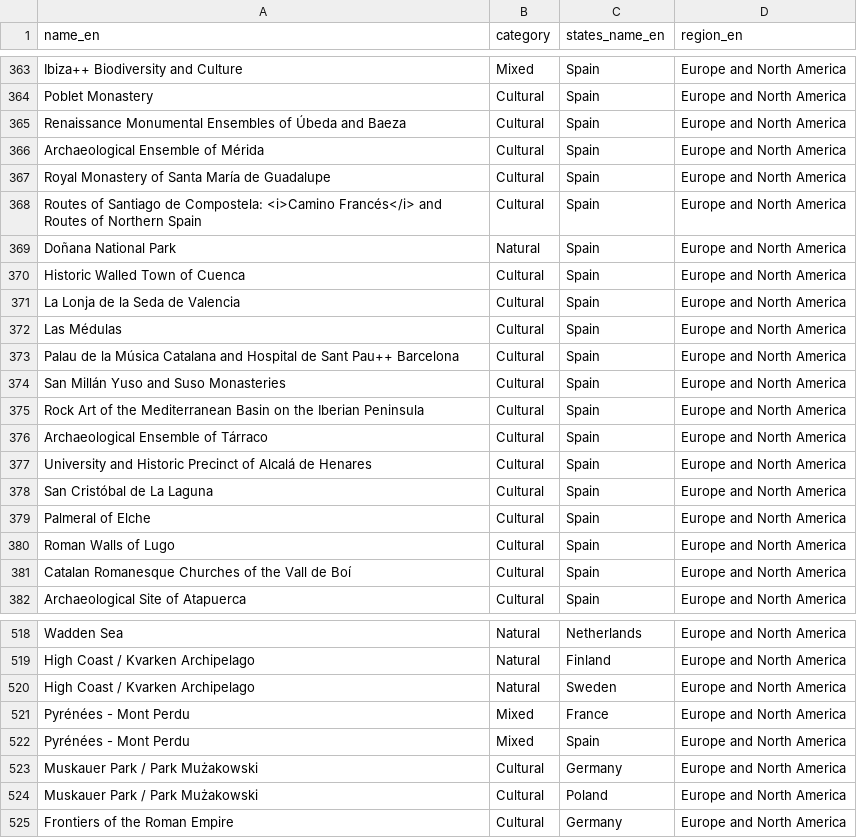
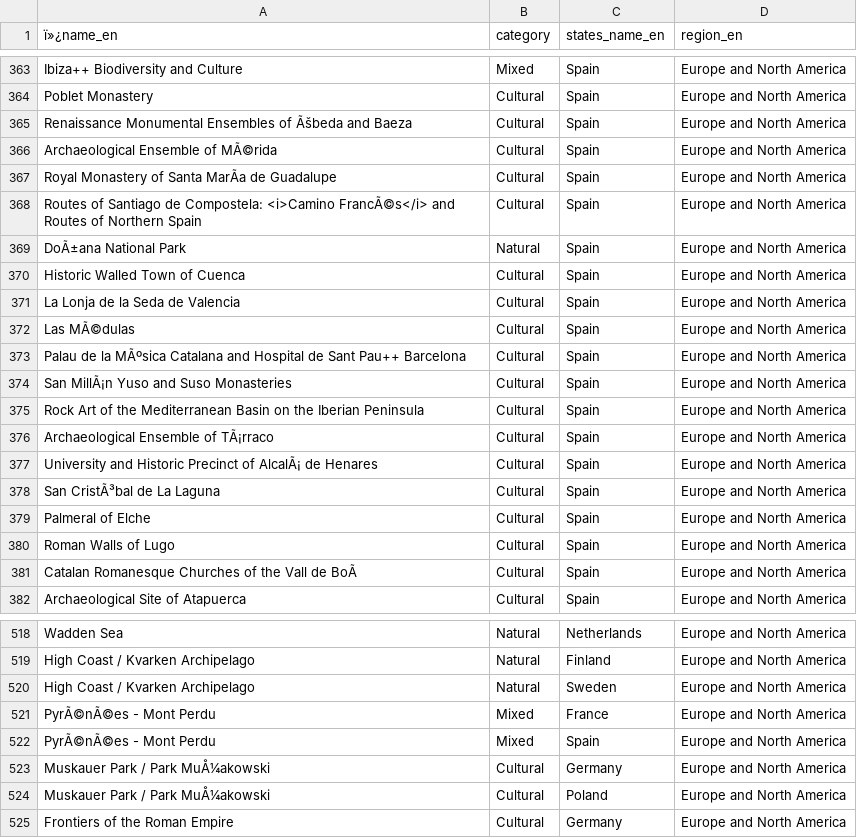
Before and after one commit to UPenn-CIT599/final-project-team-100-destination-recommender, a CSV file: whc-sites-2019_cleanedUp.csv, drawn as a sheet; only a part is shown, gaps mark what is left out; the diff covers the shown part only; the diff names each change by its address in the sheet, - before the commit and + after, or states it on an @@ line.

```diff
--- a/whc-sites-2019_cleanedUp.csv
+++ b/whc-sites-2019_cleanedUp.csv
-A1: name_en
+A1: ï»¿name_en
-A365 (ï»¿name_en): …Ensembles of Úbeda and Baeza
+A365 (ï»¿name_en): …Ensembles of Ãšbeda and Baeza
-A366 (ï»¿name_en): Archaeological Ensemble of Mérida
+A366 (ï»¿name_en): Archaeological Ensemble of MÃ©rida
-A367 (ï»¿name_en): Royal Monastery of Santa María de Guadalupe
+A367 (ï»¿name_en): Royal Monastery of Santa MarÃa de Guadalupe
-A368 (ï»¿name_en): …Compostela: <i>Camino Francés</i> and Routes…
+A368 (ï»¿name_en): …Compostela: <i>Camino FrancÃ©s</i> and Routes…
-A369 (ï»¿name_en): Doñana National Park
+A369 (ï»¿name_en): DoÃ±ana National Park
-A372 (ï»¿name_en): Las Médulas
+A372 (ï»¿name_en): Las MÃ©dulas
-A373 (ï»¿name_en): …de la Música Catalana and…
+A373 (ï»¿name_en): …de la MÃºsica Catalana and…
-A374 (ï»¿name_en): San Millán Yuso and Suso Monasteries
+A374 (ï»¿name_en): San MillÃ¡n Yuso and Suso Monasteries
-A376 (ï»¿name_en): Archaeological Ensemble of Tárraco
+A376 (ï»¿name_en): Archaeological Ensemble of TÃ¡rraco
-A377 (ï»¿name_en): …Precinct of Alcalá de Henares
+A377 (ï»¿name_en): …Precinct of AlcalÃ¡ de Henares
-A378 (ï»¿name_en): San Cristóbal de La Laguna
+A378 (ï»¿name_en): San CristÃ³bal de La Laguna
-A381 (ï»¿name_en): …Vall de Boí
+A381 (ï»¿name_en): …Vall de BoÃ
-A521:A522 (ï»¿name_en): Pyrénées - Mont Perdu
+A521:A522 (ï»¿name_en): PyrÃ©nÃ©es - Mont Perdu
-A523:A524 (ï»¿name_en): Muskauer Park / Park Mużakowski
+A523:A524 (ï»¿name_en): Muskauer Park / Park MuÅ¼akowski
```
Also changed, not shown: 115 edited cells elsewhere in this file.
